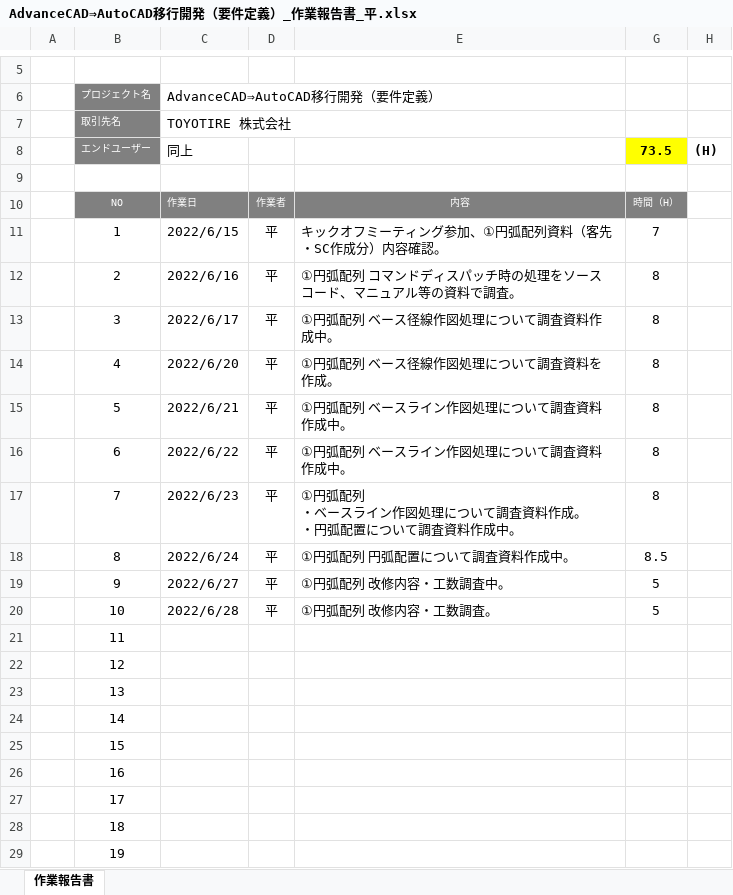
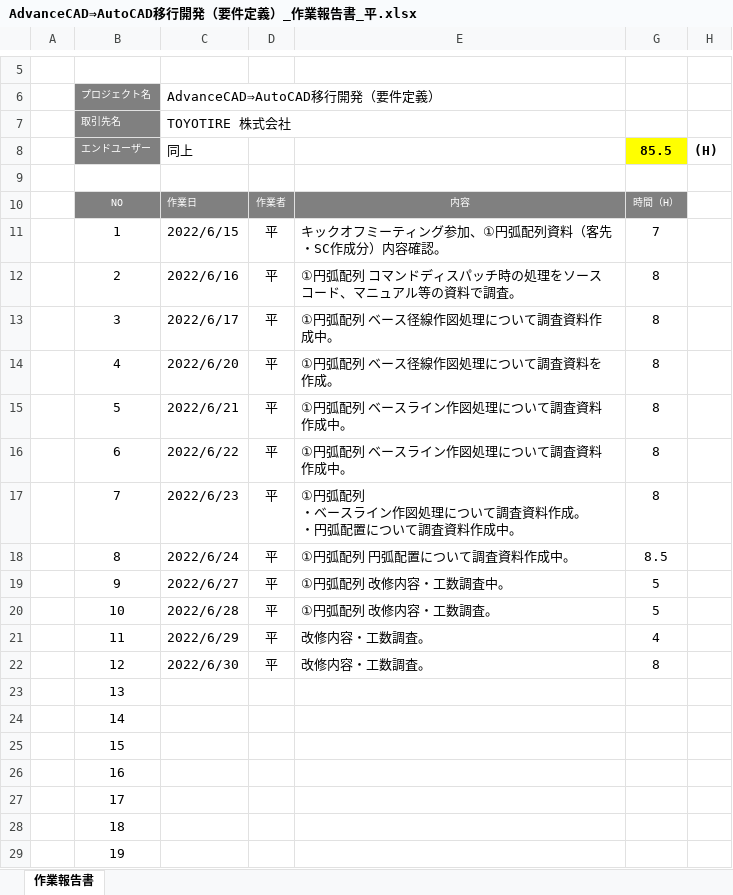
Before and after one commit to ichiro-uehara/TOYOTIRE_BRAND, an Excel workbook: 作業報告書/AdvanceCAD⇒AutoCAD移行開発（要件定義）_作業報告書_平.xlsx, sheet 作業報告書, drawn as a sheet; only a part is shown, gaps mark what is left out; values as stored, in another font and other column widths than the file's, no borders; charts and pictures and conditional formats not drawn; the diff names each change by its address in the sheet, - before the commit and + after, or states it on an @@ line.

Commit message:
[update] 作業報告書 2022/06/29, 30分追記。

```diff
--- a/作業報告書/AdvanceCAD⇒AutoCAD移行開発（要件定義）_作業報告書_平.xlsx (sheet 作業報告書)
+++ b/作業報告書/AdvanceCAD⇒AutoCAD移行開発（要件定義）_作業報告書_平.xlsx (sheet 作業報告書)
-G8: 73.5
+G8: 85.5
-C21: (empty)
+C21: 2022/6/29
-D21:D22: (empty)
+D21:D22: 平
-E21:E22: (empty)
+E21:E22: 改修内容・工数調査。
-G21: (empty)
+G21: 4
-C22: (empty)
+C22: 2022/6/30
-G22: (empty)
+G22: 8
```
